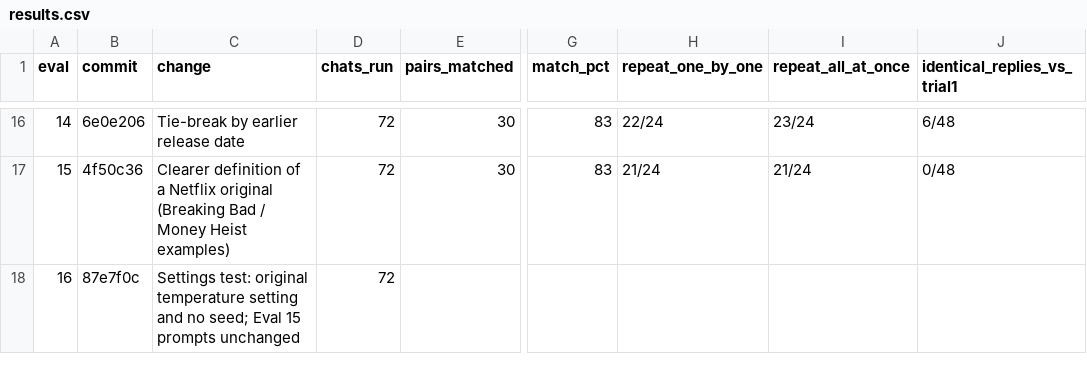
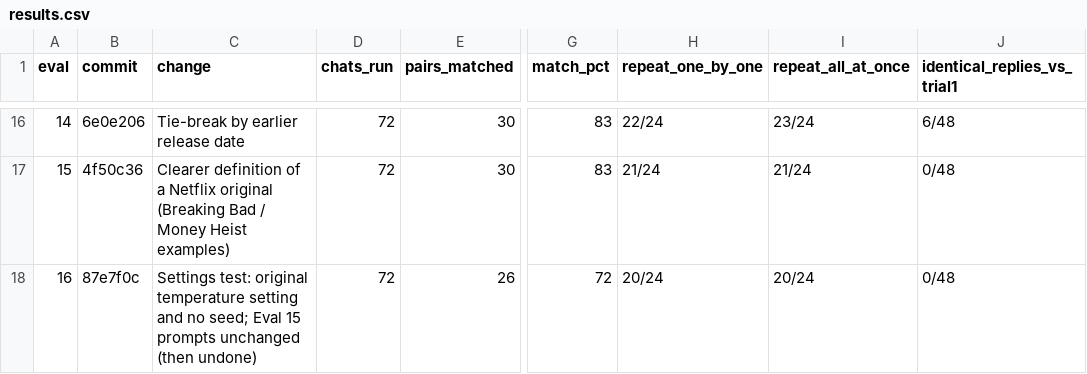
Before and after one commit to ProfNaama/CMU-368-F26-C, a CSV file: prompt_consistency_eval/results.csv, drawn as a sheet; only a part is shown, gaps mark what is left out; the diff names each change by its address in the sheet, - before the commit and + after, or states it on an @@ line.

Commit message:
Add Eval #16 settings test results to the eval summary

```diff
--- a/prompt_consistency_eval/results.csv
+++ b/prompt_consistency_eval/results.csv
-C18 (change): …prompts unchanged
+C18 (change): …prompts unchanged (then undone)
-E18 (pairs_matched): (empty)
+E18 (pairs_matched): 26
-G18 (match_pct): (empty)
+G18 (match_pct): 72
-H18 (repeat_one_by_one): (empty)
+H18 (repeat_one_by_one): 20/24
-I18 (repeat_all_at_once): (empty)
+I18 (repeat_all_at_once): 20/24
-J18 (identical_replies_vs_trial1): (empty)
+J18 (identical_replies_vs_trial1): 0/48
```
Also changed, not shown: 1 other file.
